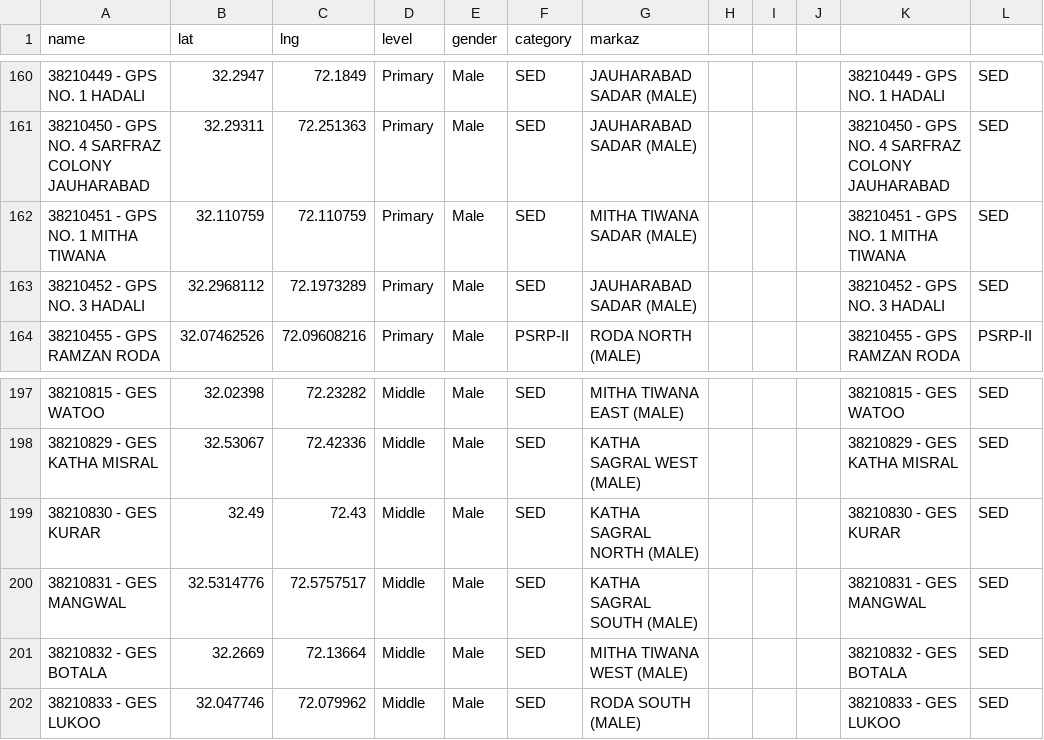
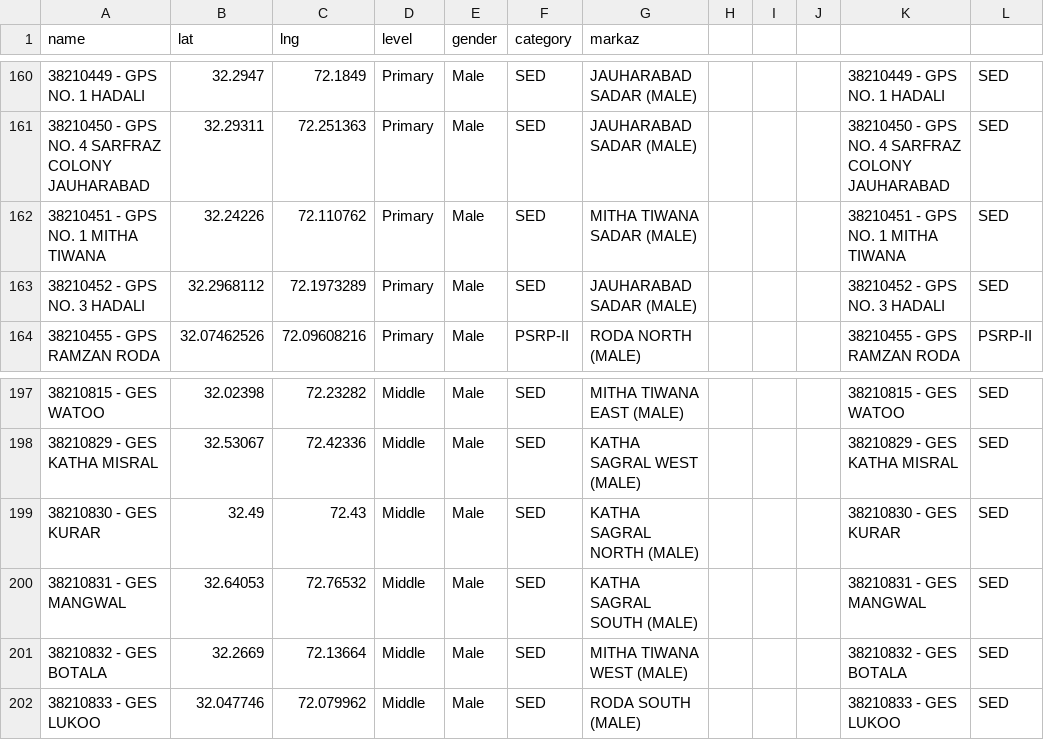
Before and after one commit to elixirlinnet/Schools-Mapping-System-by-ASiM, a CSV file: schools.csv, drawn as a sheet; only a part is shown, gaps mark what is left out; the diff covers the shown part only.

```diff
--- a/schools.csv
+++ b/schools.csv
@@ -161,3 +161,3 @@ name,lat,lng,level,gender,category,markaz,,,,,
 38210450 - GPS NO. 4 SARFRAZ COLONY JAUHARABAD,32.29311,72.251363,Primary,Male,SED,JAUHARABAD SADAR (MALE),,,,38210450 - GPS NO. 4 SARFRAZ COLONY JAUHARABAD,SED
-38210451 - GPS NO. 1 MITHA TIWANA,32.110759,72.110759,Primary,Male,SED,MITHA TIWANA SADAR (MALE),,,,38210451 - GPS NO. 1 MITHA TIWANA,SED
+38210451 - GPS NO. 1 MITHA TIWANA,32.24226,72.110762,Primary,Male,SED,MITHA TIWANA SADAR (MALE),,,,38210451 - GPS NO. 1 MITHA TIWANA,SED
 38210452 - GPS NO. 3 HADALI,32.2968112,72.1973289,Primary,Male,SED,JAUHARABAD SADAR (MALE),,,,38210452 - GPS NO. 3 HADALI,SED
@@ -199,3 +199,3 @@ name,lat,lng,level,gender,category,markaz,,,,,
 38210830 - GES KURAR,32.49,72.43,Middle,Male,SED,KATHA SAGRAL NORTH (MALE),,,,38210830 - GES KURAR,SED
-38210831 - GES MANGWAL,32.5314776,72.5757517,Middle,Male,SED,KATHA SAGRAL SOUTH (MALE),,,,38210831 - GES MANGWAL,SED
+38210831 - GES MANGWAL,32.64053,72.76532,Middle,Male,SED,KATHA SAGRAL SOUTH (MALE),,,,38210831 - GES MANGWAL,SED
 38210832 - GES BOTALA,32.2669,72.13664,Middle,Male,SED,MITHA TIWANA WEST (MALE),,,,38210832 - GES BOTALA,SED
```
Also changed, not shown: 20 edited cells elsewhere in this file.
